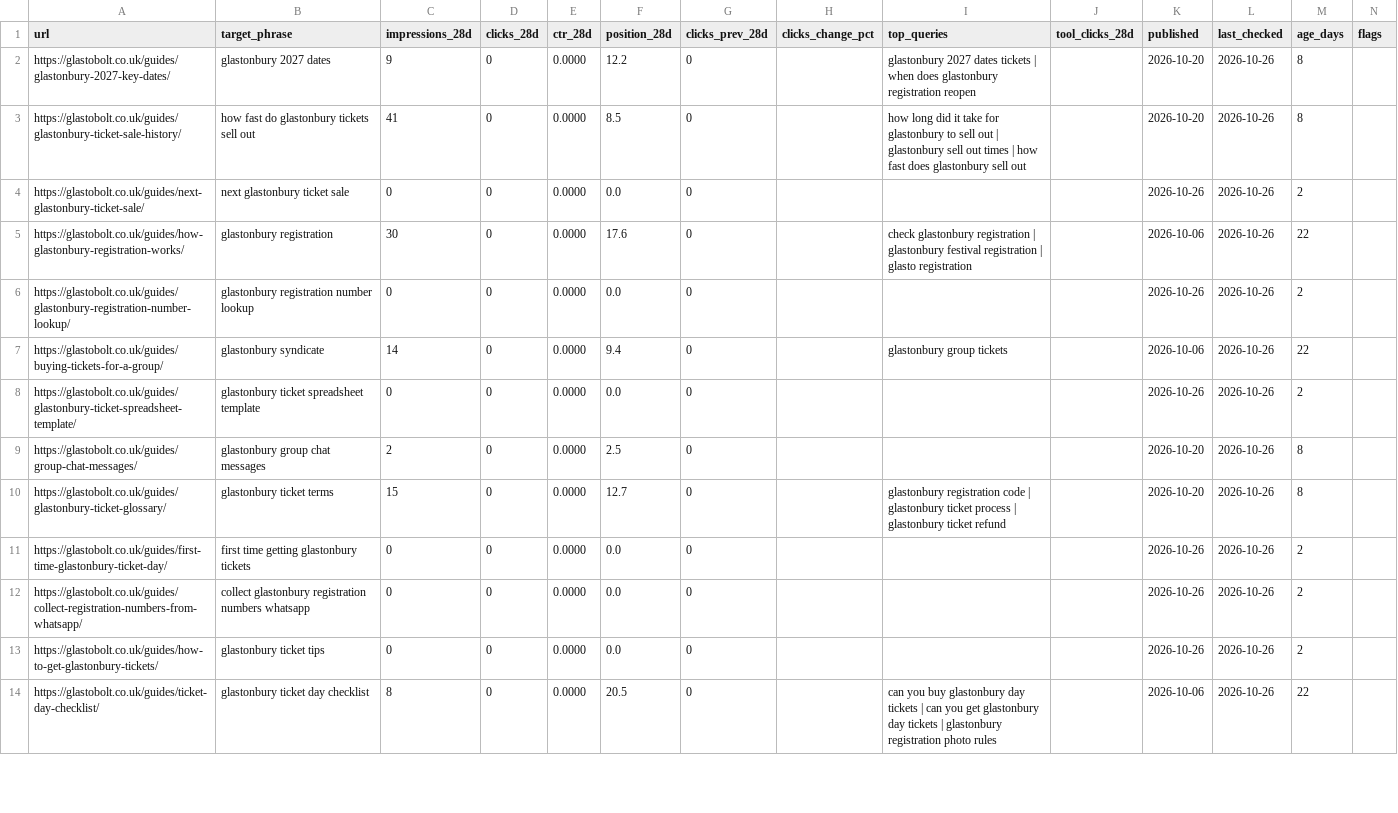
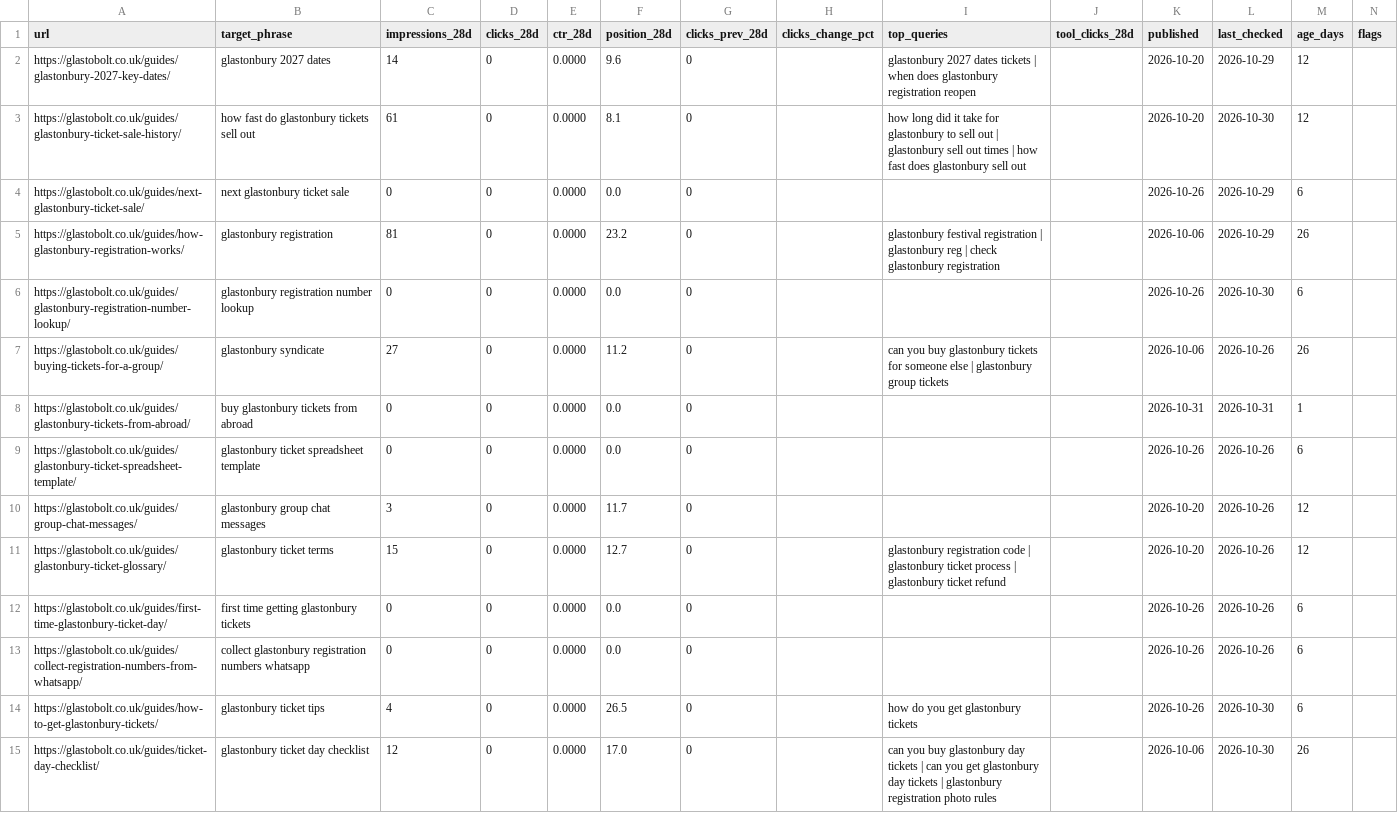
Before and after one commit to francproductmanager/glastonbury-registration-quick-copy, a CSV file: site-src/data/scorecard.csv, drawn as a sheet; only a part is shown; the diff covers the shown part only.

```diff
--- a/site-src/data/scorecard.csv
+++ b/site-src/data/scorecard.csv
@@ -1,14 +1,15 @@
 url,target_phrase,impressions_28d,clicks_28d,ctr_28d,position_28d,clicks_prev_28d,clicks_change_pct,top_queries,tool_clicks_28d,published,last_checked,age_days,flags
-https://glastobolt.co.uk/guides/glastonbury-2027-key-dates/,glastonbury 2027 dates,9,0,0.0000,12.2,0,,glastonbury 2027 dates tickets | when does glastonbury registration reopen,,2026-10-20,2026-10-26,8,
-https://glastobolt.co.uk/guides/glastonbury-ticket-sale-history/,how fast do glastonbury tickets sell out,41,0,0.0000,8.5,0,,how long did it take for glastonbury to sell out | glastonbury sell out times | how fast does glastonbury sell out,,2026-10-20,2026-10-26,8,
-https://glastobolt.co.uk/guides/next-glastonbury-ticket-sale/,next glastonbury ticket sale,0,0,0.0000,0.0,0,,,,2026-10-26,2026-10-26,2,
-https://glastobolt.co.uk/guides/how-glastonbury-registration-works/,glastonbury registration,30,0,0.0000,17.6,0,,check glastonbury registration | glastonbury festival registration | glasto registration,,2026-10-06,2026-10-26,22,
-https://glastobolt.co.uk/guides/glastonbury-registration-number-lookup/,glastonbury registration number lookup,0,0,0.0000,0.0,0,,,,2026-10-26,2026-10-26,2,
-https://glastobolt.co.uk/guides/buying-tickets-for-a-group/,glastonbury syndicate,14,0,0.0000,9.4,0,,glastonbury group tickets,,2026-10-06,2026-10-26,22,
-https://glastobolt.co.uk/guides/glastonbury-ticket-spreadsheet-template/,glastonbury ticket spreadsheet template,0,0,0.0000,0.0,0,,,,2026-10-26,2026-10-26,2,
-https://glastobolt.co.uk/guides/group-chat-messages/,glastonbury group chat messages,2,0,0.0000,2.5,0,,,,2026-10-20,2026-10-26,8,
-https://glastobolt.co.uk/guides/glastonbury-ticket-glossary/,glastonbury ticket terms,15,0,0.0000,12.7,0,,glastonbury registration code | glastonbury ticket process | glastonbury ticket refund,,2026-10-20,2026-10-26,8,
-https://glastobolt.co.uk/guides/first-time-glastonbury-ticket-day/,first time getting glastonbury tickets,0,0,0.0000,0.0,0,,,,2026-10-26,2026-10-26,2,
-https://glastobolt.co.uk/guides/collect-registration-numbers-from-whatsapp/,collect glastonbury registration numbers whatsapp,0,0,0.0000,0.0,0,,,,2026-10-26,2026-10-26,2,
-https://glastobolt.co.uk/guides/how-to-get-glastonbury-tickets/,glastonbury ticket tips,0,0,0.0000,0.0,0,,,,2026-10-26,2026-10-26,2,
-https://glastobolt.co.uk/guides/ticket-day-checklist/,glastonbury ticket day checklist,8,0,0.0000,20.5,0,,can you buy glastonbury day tickets | can you get glastonbury day tickets | glastonbury registration photo rules,,2026-10-06,2026-10-26,22,
+https://glastobolt.co.uk/guides/glastonbury-2027-key-dates/,glastonbury 2027 dates,14,0,0.0000,9.6,0,,glastonbury 2027 dates tickets | when does glastonbury registration reopen,,2026-10-20,2026-10-29,12,
+https://glastobolt.co.uk/guides/glastonbury-ticket-sale-history/,how fast do glastonbury tickets sell out,61,0,0.0000,8.1,0,,how long did it take for glastonbury to sell out | glastonbury sell out times | how fast does glastonbury sell out,,2026-10-20,2026-10-30,12,
+https://glastobolt.co.uk/guides/next-glastonbury-ticket-sale/,next glastonbury ticket sale,0,0,0.0000,0.0,0,,,,2026-10-26,2026-10-29,6,
+https://glastobolt.co.uk/guides/how-glastonbury-registration-works/,glastonbury registration,81,0,0.0000,23.2,0,,glastonbury festival registration | glastonbury reg | check glastonbury registration,,2026-10-06,2026-10-29,26,
+https://glastobolt.co.uk/guides/glastonbury-registration-number-lookup/,glastonbury registration number lookup,0,0,0.0000,0.0,0,,,,2026-10-26,2026-10-30,6,
+https://glastobolt.co.uk/guides/buying-tickets-for-a-group/,glastonbury syndicate,27,0,0.0000,11.2,0,,can you buy glastonbury tickets for someone else | glastonbury group tickets,,2026-10-06,2026-10-26,26,
+https://glastobolt.co.uk/guides/glastonbury-tickets-from-abroad/,buy glastonbury tickets from abroad,0,0,0.0000,0.0,0,,,,2026-10-31,2026-10-31,1,
+https://glastobolt.co.uk/guides/glastonbury-ticket-spreadsheet-template/,glastonbury ticket spreadsheet template,0,0,0.0000,0.0,0,,,,2026-10-26,2026-10-26,6,
+https://glastobolt.co.uk/guides/group-chat-messages/,glastonbury group chat messages,3,0,0.0000,11.7,0,,,,2026-10-20,2026-10-26,12,
+https://glastobolt.co.uk/guides/glastonbury-ticket-glossary/,glastonbury ticket terms,15,0,0.0000,12.7,0,,glastonbury registration code | glastonbury ticket process | glastonbury ticket refund,,2026-10-20,2026-10-26,12,
+https://glastobolt.co.uk/guides/first-time-glastonbury-ticket-day/,first time getting glastonbury tickets,0,0,0.0000,0.0,0,,,,2026-10-26,2026-10-26,6,
+https://glastobolt.co.uk/guides/collect-registration-numbers-from-whatsapp/,collect glastonbury registration numbers whatsapp,0,0,0.0000,0.0,0,,,,2026-10-26,2026-10-26,6,
+https://glastobolt.co.uk/guides/how-to-get-glastonbury-tickets/,glastonbury ticket tips,4,0,0.0000,26.5,0,,how do you get glastonbury tickets,,2026-10-26,2026-10-30,6,
+https://glastobolt.co.uk/guides/ticket-day-checklist/,glastonbury ticket day checklist,12,0,0.0000,17.0,0,,can you buy glastonbury day tickets | can you get glastonbury day tickets | glastonbury registration photo rules,,2026-10-06,2026-10-30,26,
```
Also changed, not shown: 4 added rows and 61 edited cells elsewhere in this file, 2 other files.
